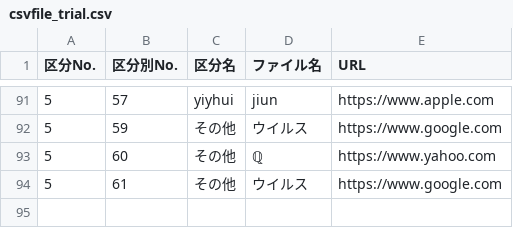
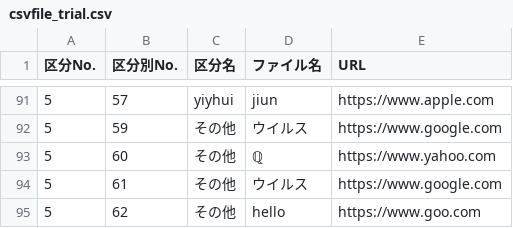
Before and after one commit to shotarohifumi/homepage, a CSV file: csvfile_trial.csv, drawn as a sheet; only a part is shown, gaps mark what is left out.

```diff
--- a/csvfile_trial.csv
+++ b/csvfile_trial.csv
@@ -94 +94,2 @@
 5,61,その他,ウイルス,https://www.google.com
+5,62,その他,hello,https://www.goo.com
```
Also changed, not shown: 4 other files.
